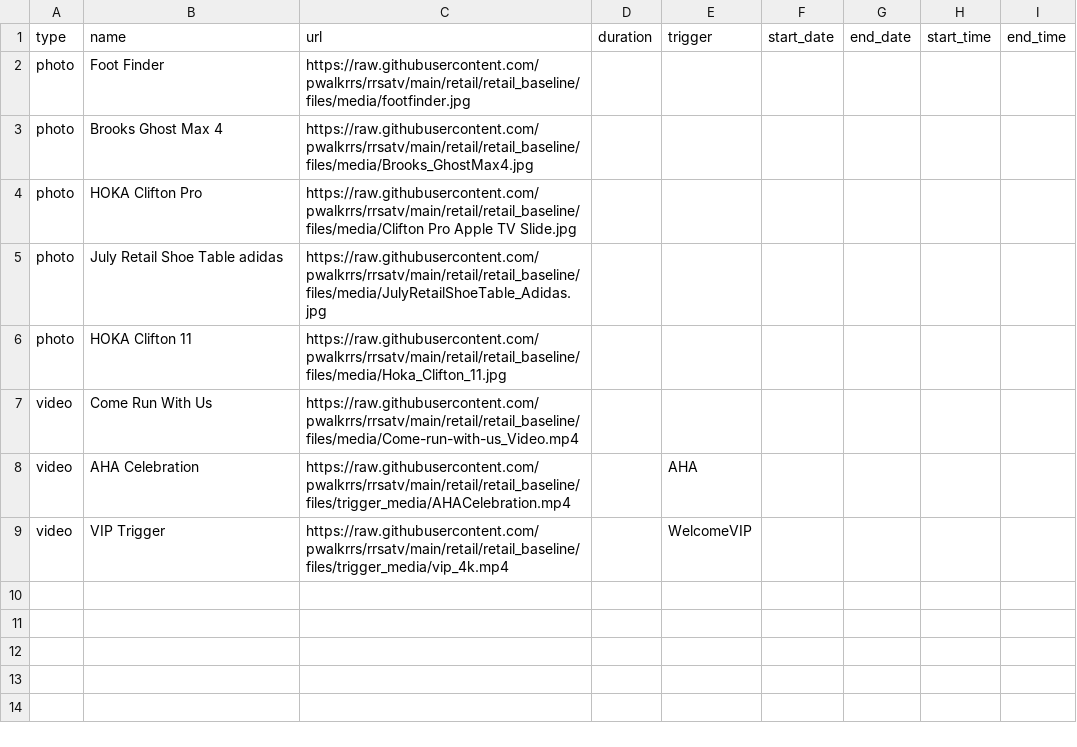
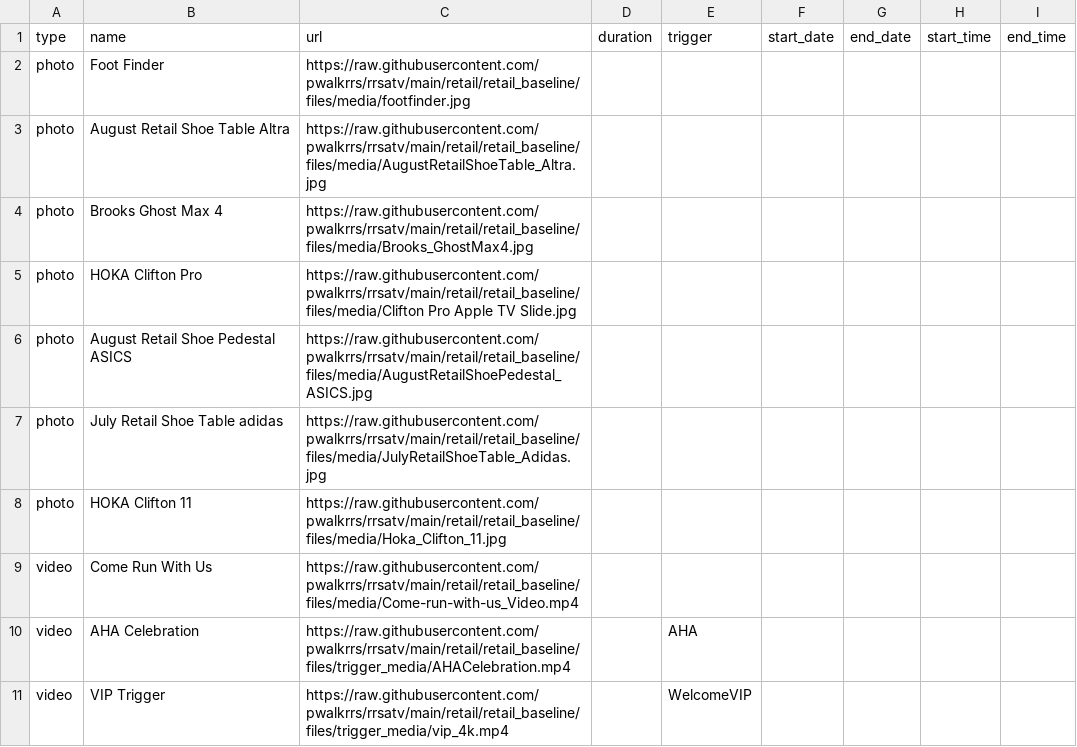
Before and after one commit to pwalkrrs/rrsatv, a CSV file: retail/retail_baseline/csv/pupcast/staging.csv, drawn as a sheet.

Commit message:
Update staging.csv

```diff
--- a/retail/retail_baseline/csv/pupcast/staging.csv
+++ b/retail/retail_baseline/csv/pupcast/staging.csv
@@ -2,4 +2,6 @@ type,name,url,duration,trigger,start_date,end_date,start_time,end_time
 photo,Foot Finder,https://raw.githubusercontent.com/pwalkrrs/rrsatv/main/retail/retail_baseline/files/media/footfinder.jpg,,,,,,
+photo,August Retail Shoe Table Altra,https://raw.githubusercontent.com/pwalkrrs/rrsatv/main/retail/retail_baseline/files/media/AugustRetailShoeTable_Altra.jpg,,,,,,
 photo,Brooks Ghost Max 4,https://raw.githubusercontent.com/pwalkrrs/rrsatv/main/retail/retail_baseline/files/media/Brooks_GhostMax4.jpg,,,,,,
 photo,HOKA Clifton Pro,https://raw.githubusercontent.com/pwalkrrs/rrsatv/main/retail/retail_baseline/files/media/Clifton Pro Apple TV Slide.jpg,,,,,,
+photo,August Retail Shoe Pedestal ASICS,https://raw.githubusercontent.com/pwalkrrs/rrsatv/main/retail/retail_baseline/files/media/AugustRetailShoePedestal_ASICS.jpg,,,,,,
 photo,July Retail Shoe Table adidas,https://raw.githubusercontent.com/pwalkrrs/rrsatv/main/retail/retail_baseline/files/media/JulyRetailShoeTable_Adidas.jpg,,,,,,
```
